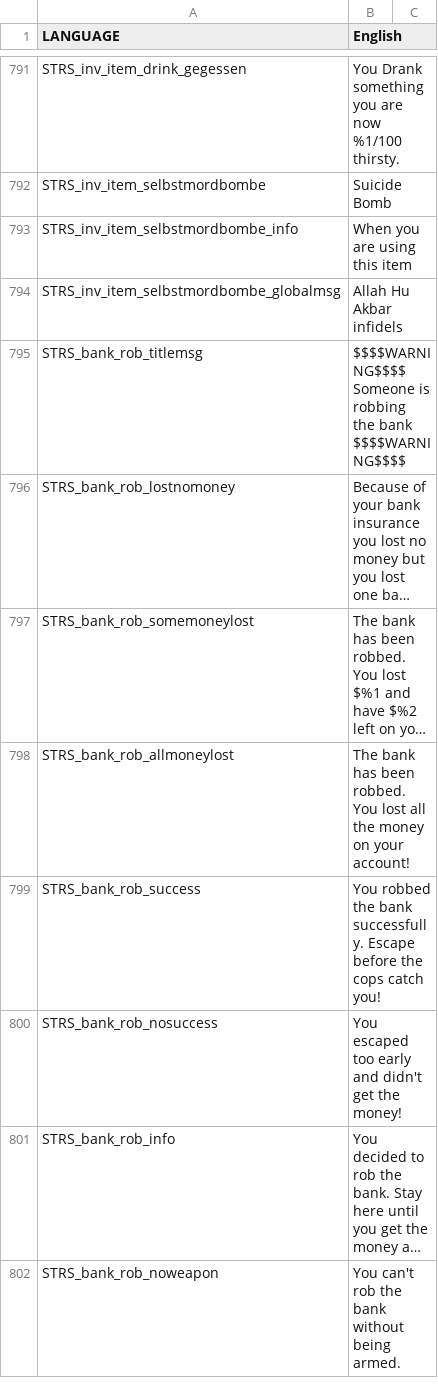
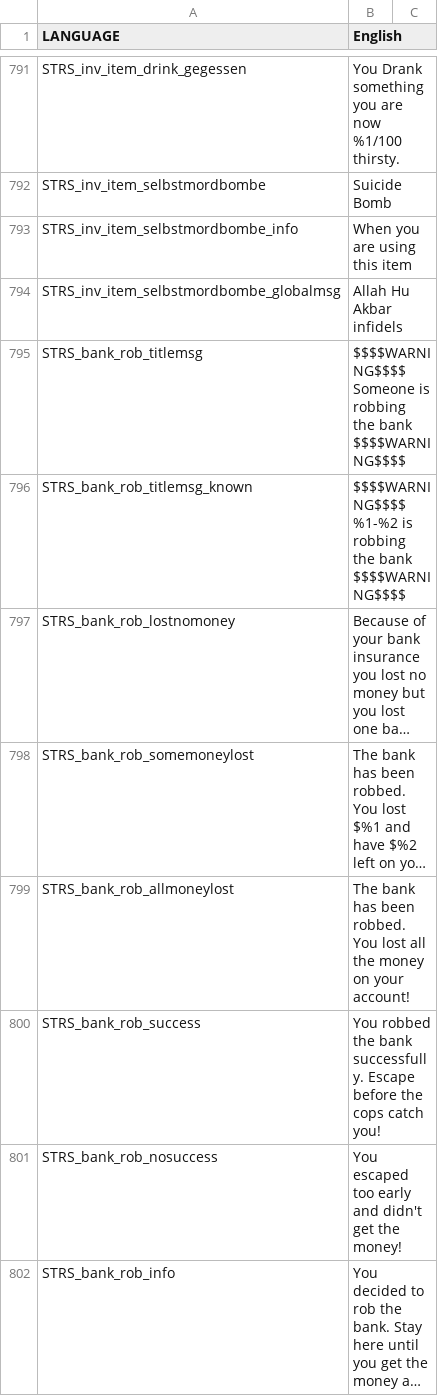
Before and after one commit to micovery/takistan-life-revolution, a CSV file: anarchyinthetk.takistan/stringtable.csv, drawn as a sheet; only a part is shown, gaps mark what is left out; the shorter side is filled out with more unchanged rows; long unchanged cells end in …; the diff names each change by its address in the sheet, - before the commit and + after, or states it on an @@ line.

Commit message:
Update
Bank robbery changes, new jail escape catch, new police weapons, FPS
manager option, restrain fix, pmc walls extended, speed 5 + nitro bug
fix, medkit use on legs

```diff
--- a/anarchyinthetk.takistan/stringtable.csv
+++ b/anarchyinthetk.takistan/stringtable.csv
+row 796: STRS_bank_rob_titlemsg_known | $$$$WARNING$$$$ %1-%2 is robbing the bank $$$$WARNING$$$$
```
Also changed, not shown: 29 other files.
